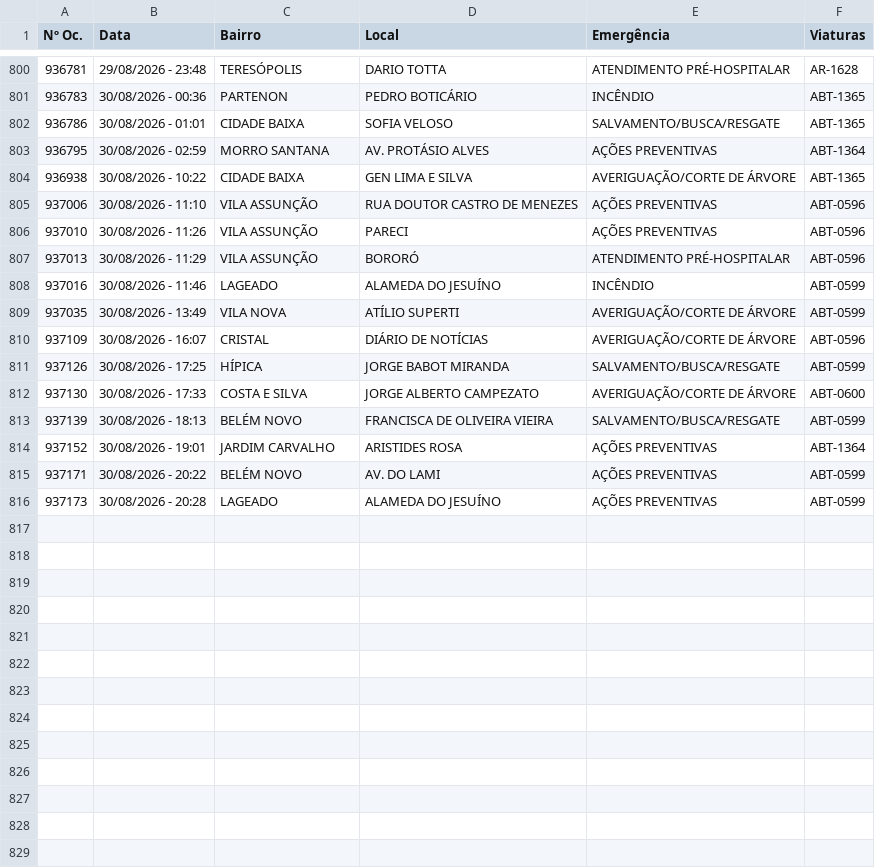
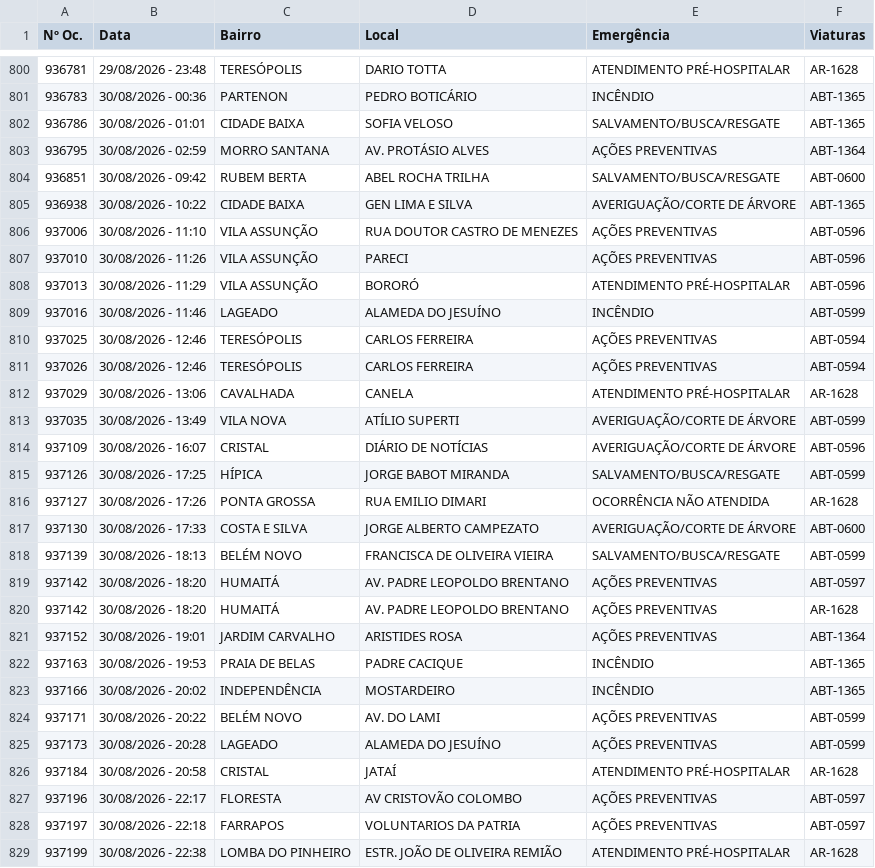
Before and after one commit to ciabm-1bbm/site, a CSV file: dados/PAINEL_MES_ATUAL.csv, drawn as a sheet; only a part is shown, gaps mark what is left out.

```diff
--- a/dados/PAINEL_MES_ATUAL.csv
+++ b/dados/PAINEL_MES_ATUAL.csv
@@ -803,2 +803,3 @@ Nº Oc.,Data,Bairro,Local,Emergência,Viaturas
 936795,30/08/2026 - 02:59,MORRO SANTANA,AV. PROTÁSIO ALVES,AÇÕES PREVENTIVAS,ABT-1364
+936851,30/08/2026 - 09:42,RUBEM BERTA,ABEL ROCHA TRILHA,SALVAMENTO/BUSCA/RESGATE,ABT-0600
 936938,30/08/2026 - 10:22,CIDADE BAIXA,GEN LIMA E SILVA,AVERIGUAÇÃO/CORTE DE ÁRVORE,ABT-1365
@@ -808,2 +809,5 @@ Nº Oc.,Data,Bairro,Local,Emergência,Viaturas
 937016,30/08/2026 - 11:46,LAGEADO,ALAMEDA DO JESUÍNO,INCÊNDIO,ABT-0599
+937025,30/08/2026 - 12:46,TERESÓPOLIS,CARLOS FERREIRA,AÇÕES PREVENTIVAS,ABT-0594
+937026,30/08/2026 - 12:46,TERESÓPOLIS,CARLOS FERREIRA,AÇÕES PREVENTIVAS,ABT-0594
+937029,30/08/2026 - 13:06,CAVALHADA,CANELA,ATENDIMENTO PRÉ-HOSPITALAR,AR-1628
 937035,30/08/2026 - 13:49,VILA NOVA,ATÍLIO SUPERTI,AVERIGUAÇÃO/CORTE DE ÁRVORE,ABT-0599
@@ -811,6 +815,15 @@ Nº Oc.,Data,Bairro,Local,Emergência,Viaturas
 937126,30/08/2026 - 17:25,HÍPICA,JORGE BABOT MIRANDA,SALVAMENTO/BUSCA/RESGATE,ABT-0599
+937127,30/08/2026 - 17:26,PONTA GROSSA,RUA EMILIO DIMARI,OCORRÊNCIA NÃO ATENDIDA,AR-1628
 937130,30/08/2026 - 17:33,COSTA E SILVA,JORGE ALBERTO CAMPEZATO,AVERIGUAÇÃO/CORTE DE ÁRVORE,ABT-0600
 937139,30/08/2026 - 18:13,BELÉM NOVO,FRANCISCA DE OLIVEIRA VIEIRA,SALVAMENTO/BUSCA/RESGATE,ABT-0599
+937142,30/08/2026 - 18:20,HUMAITÁ,AV. PADRE LEOPOLDO BRENTANO,AÇÕES PREVENTIVAS,ABT-0597
+937142,30/08/2026 - 18:20,HUMAITÁ,AV. PADRE LEOPOLDO BRENTANO,AÇÕES PREVENTIVAS,AR-1628
 937152,30/08/2026 - 19:01,JARDIM CARVALHO,ARISTIDES ROSA,AÇÕES PREVENTIVAS,ABT-1364
+937163,30/08/2026 - 19:53,PRAIA DE BELAS,PADRE CACIQUE,INCÊNDIO,ABT-1365
+937166,30/08/2026 - 20:02,INDEPENDÊNCIA,MOSTARDEIRO,INCÊNDIO,ABT-1365
 937171,30/08/2026 - 20:22,BELÉM NOVO,AV. DO LAMI,AÇÕES PREVENTIVAS,ABT-0599
 937173,30/08/2026 - 20:28,LAGEADO,ALAMEDA DO JESUÍNO,AÇÕES PREVENTIVAS,ABT-0599
+937184,30/08/2026 - 20:58,CRISTAL,JATAÍ,ATENDIMENTO PRÉ-HOSPITALAR,AR-1628
+937196,30/08/2026 - 22:17,FLORESTA,AV CRISTOVÃO COLOMBO,AÇÕES PREVENTIVAS,ABT-0597
+937197,30/08/2026 - 22:18,FARRAPOS,VOLUNTARIOS DA PATRIA,AÇÕES PREVENTIVAS,ABT-0597
+937199,30/08/2026 - 22:38,LOMBA DO PINHEIRO,ESTR. JOÃO DE OLIVEIRA REMIÃO,ATENDIMENTO PRÉ-HOSPITALAR,AR-1628
```
